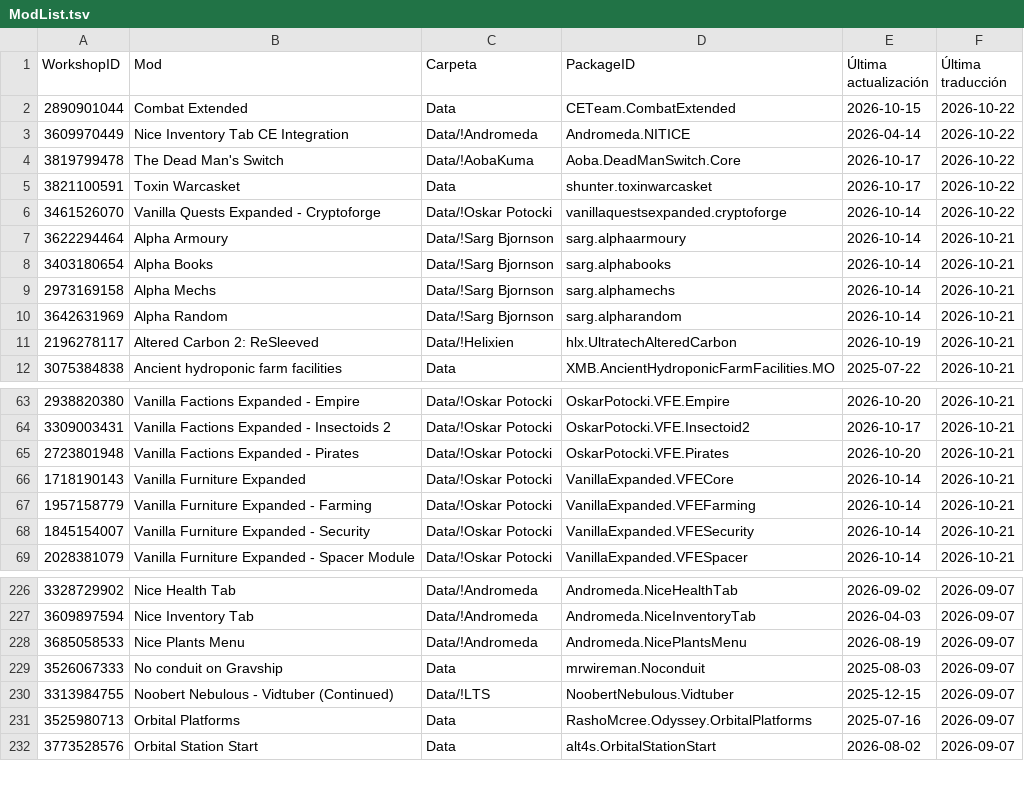
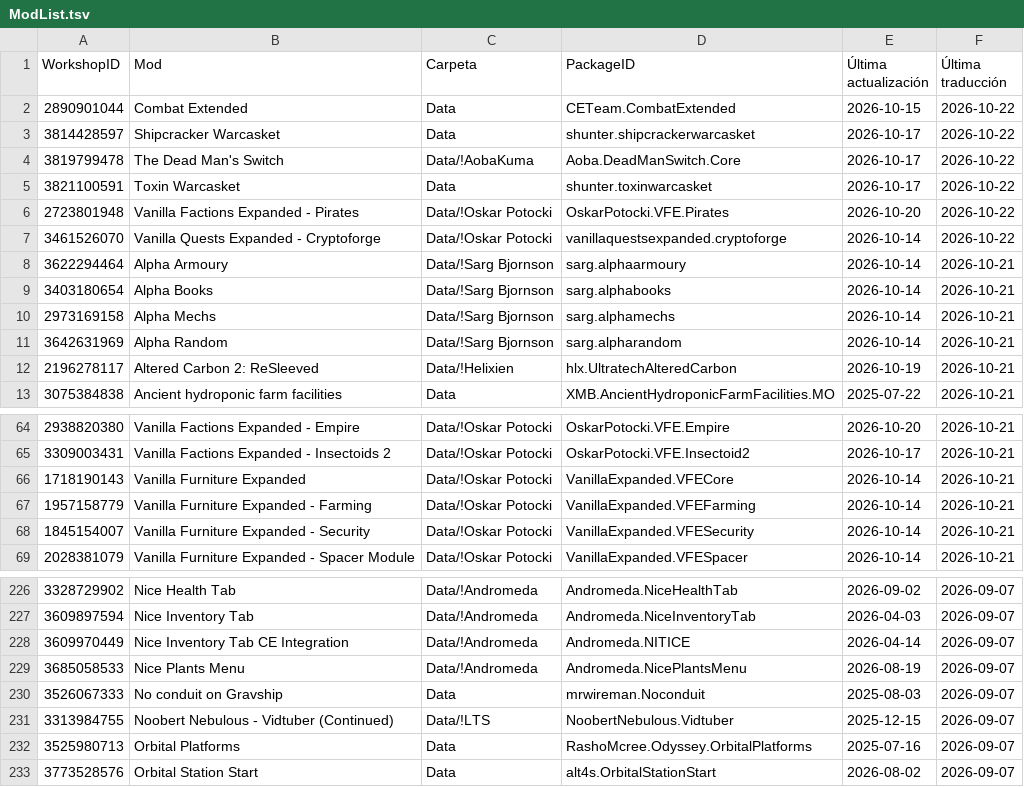
Before and after one commit to LordMordelon/RML, a TSV file: ModList.tsv, drawn as a sheet; only a part is shown, gaps mark what is left out.

```diff
--- a/ModList.tsv
+++ b/ModList.tsv
@@ -2,5 +2,6 @@ WorkshopID	Mod	Carpeta	PackageID	Última actualización	Última traducción
 2890901044	Combat Extended	Data	CETeam.CombatExtended	2026-10-15	2026-10-22
-3609970449	Nice Inventory Tab CE Integration	Data/!Andromeda	Andromeda.NITICE	2026-04-14	2026-10-22
+3814428597	Shipcracker Warcasket	Data	shunter.shipcrackerwarcasket	2026-10-17	2026-10-22
 3819799478	The Dead Man's Switch	Data/!AobaKuma	Aoba.DeadManSwitch.Core	2026-10-17	2026-10-22
 3821100591	Toxin Warcasket	Data	shunter.toxinwarcasket	2026-10-17	2026-10-22
+2723801948	Vanilla Factions Expanded - Pirates	Data/!Oskar Potocki	OskarPotocki.VFE.Pirates	2026-10-20	2026-10-22
 3461526070	Vanilla Quests Expanded - Cryptoforge	Data/!Oskar Potocki	vanillaquestsexpanded.cryptoforge	2026-10-14	2026-10-22
@@ -64,3 +65,2 @@ WorkshopID	Mod	Carpeta	PackageID	Última actualización	Última traducción
 3309003431	Vanilla Factions Expanded - Insectoids 2	Data/!Oskar Potocki	OskarPotocki.VFE.Insectoid2	2026-10-17	2026-10-21
-2723801948	Vanilla Factions Expanded - Pirates	Data/!Oskar Potocki	OskarPotocki.VFE.Pirates	2026-10-20	2026-10-21
 1718190143	Vanilla Furniture Expanded	Data/!Oskar Potocki	VanillaExpanded.VFECore	2026-10-14	2026-10-21
@@ -227,2 +227,3 @@ WorkshopID	Mod	Carpeta	PackageID	Última actualización	Última traducción
 3609897594	Nice Inventory Tab	Data/!Andromeda	Andromeda.NiceInventoryTab	2026-04-03	2026-09-07
+3609970449	Nice Inventory Tab CE Integration	Data/!Andromeda	Andromeda.NITICE	2026-04-14	2026-09-07
 3685058533	Nice Plants Menu	Data/!Andromeda	Andromeda.NicePlantsMenu	2026-08-19	2026-09-07
```
Also changed, not shown: 3 other files.
